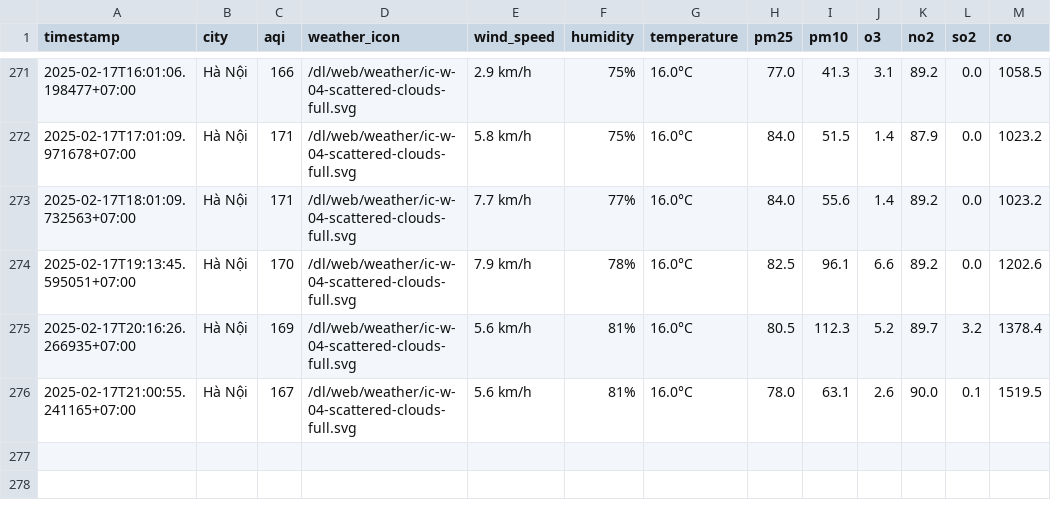
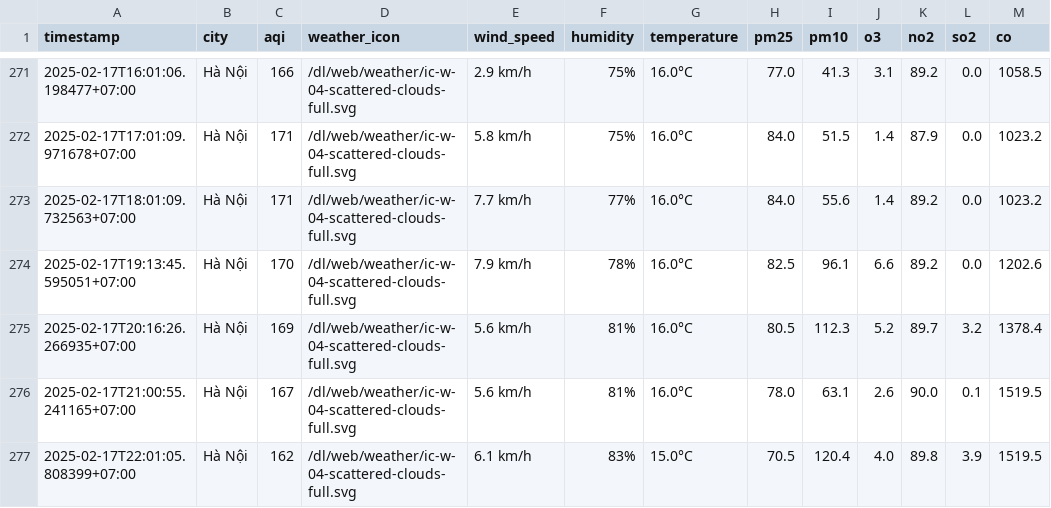
Before and after one commit to nguyennguyet02/iqair-dataset, a CSV file: result/hanoi/aqi_hanoi_2025_feb.csv, drawn as a sheet; only a part is shown, gaps mark what is left out.

```diff
--- a/result/hanoi/aqi_hanoi_2025_feb.csv
+++ b/result/hanoi/aqi_hanoi_2025_feb.csv
@@ -276 +276,2 @@ timestamp,city,aqi,weather_icon,wind_speed,humidity,temperature,pm25,pm10,o3,no2
 2025-02-17T21:00:55.241165+07:00,Hà Nội,167,/dl/web/weather/ic-w-04-scattered-clouds-full.svg,5.6 km/h,81%,16.0°C,78.0,63.1,2.6,90.0,0.1,1519.5
+2025-02-17T22:01:05.808399+07:00,Hà Nội,162,/dl/web/weather/ic-w-04-scattered-clouds-full.svg,6.1 km/h,83%,15.0°C,70.5,120.4,4.0,89.8,3.9,1519.5
```
Also changed, not shown: result/bac-ninh/aqi_bac-ninh_2025_feb.csv, result/can-tho/aqi_can-tho_2025_feb.csv, 7 other files.
